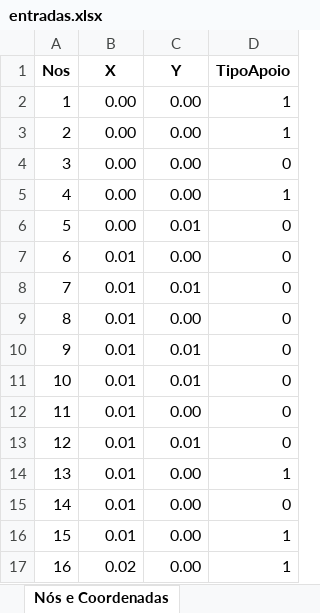
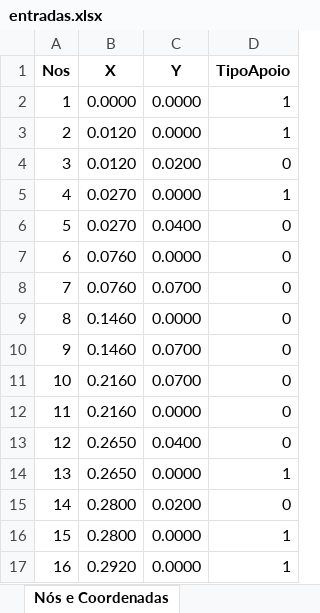
Before and after one commit to andersonjuIiao/TransCal-P2, an Excel workbook: entradas.xlsx, sheet Nós e Coordenadas, drawn as a sheet; values as stored, in another font and other column widths than the file's, no borders; the diff names each change by its address in the sheet, - before the commit and + after, or states it on an @@ line.

Commit message:
fim

```diff
--- a/entradas.xlsx (sheet Nós e Coordenadas)
+++ b/entradas.xlsx (sheet Nós e Coordenadas)
-B2 (X): 0.00
+B2 (X): 0.0000
-C2:C3 (Y): 0.00
+C2:C3 (Y): 0.0000
-B3:B4 (X): 0.00
+B3:B4 (X): 0.0120
-C4 (Y): 0.00
+C4 (Y): 0.0200
-B5:B6 (X): 0.00
+B5:B6 (X): 0.0270
-C5 (Y): 0.00
+C5 (Y): 0.0000
-C6 (Y): 0.01
+C6 (Y): 0.0400
-B7:B8 (X): 0.01
+B7:B8 (X): 0.0760
-C7 (Y): 0.00
+C7 (Y): 0.0000
-C8 (Y): 0.01
+C8 (Y): 0.0700
-B9:B10 (X): 0.01
+B9:B10 (X): 0.1460
-C9 (Y): 0.00
+C9 (Y): 0.0000
-C10:C11 (Y): 0.01
+C10:C11 (Y): 0.0700
-B11:B12 (X): 0.01
+B11:B12 (X): 0.2160
-C12 (Y): 0.00
+C12 (Y): 0.0000
-B13:B14 (X): 0.01
+B13:B14 (X): 0.2650
-C13 (Y): 0.01
+C13 (Y): 0.0400
-C14 (Y): 0.00
+C14 (Y): 0.0000
-B15:B16 (X): 0.01
+B15:B16 (X): 0.2800
-C15 (Y): 0.00
+C15 (Y): 0.0200
-C16:C17 (Y): 0.00
+C16:C17 (Y): 0.0000
-B17 (X): 0.02
+B17 (X): 0.2920
```
